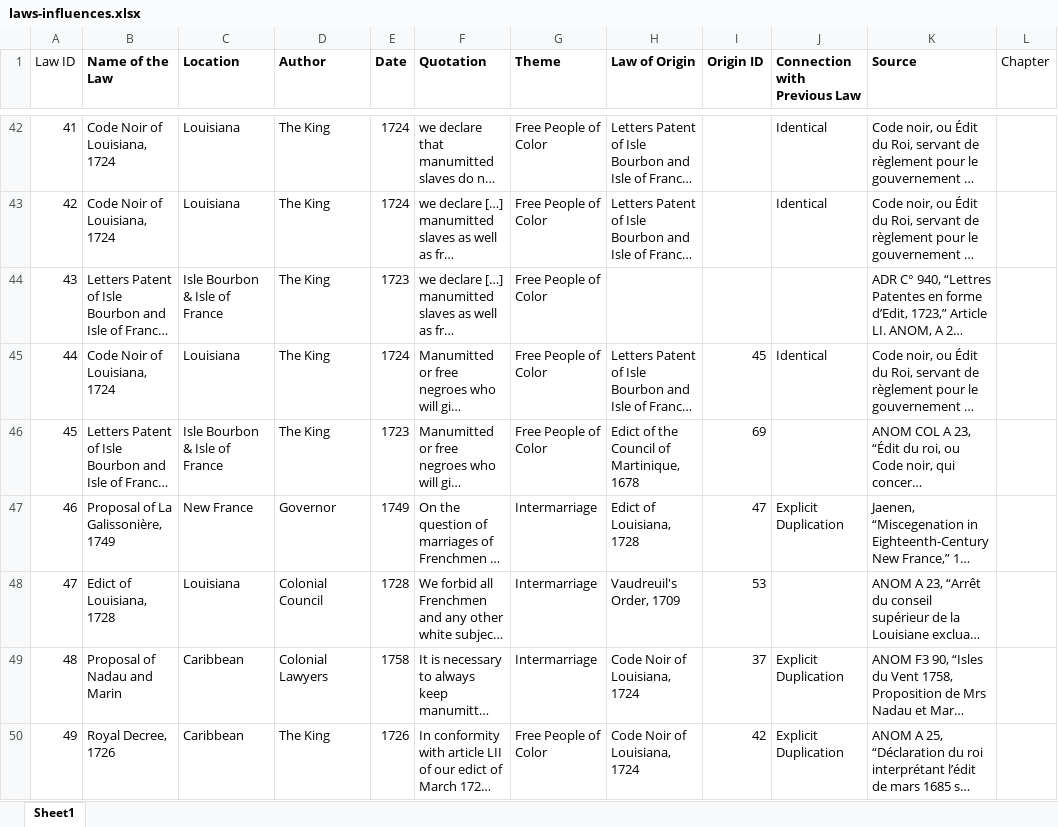
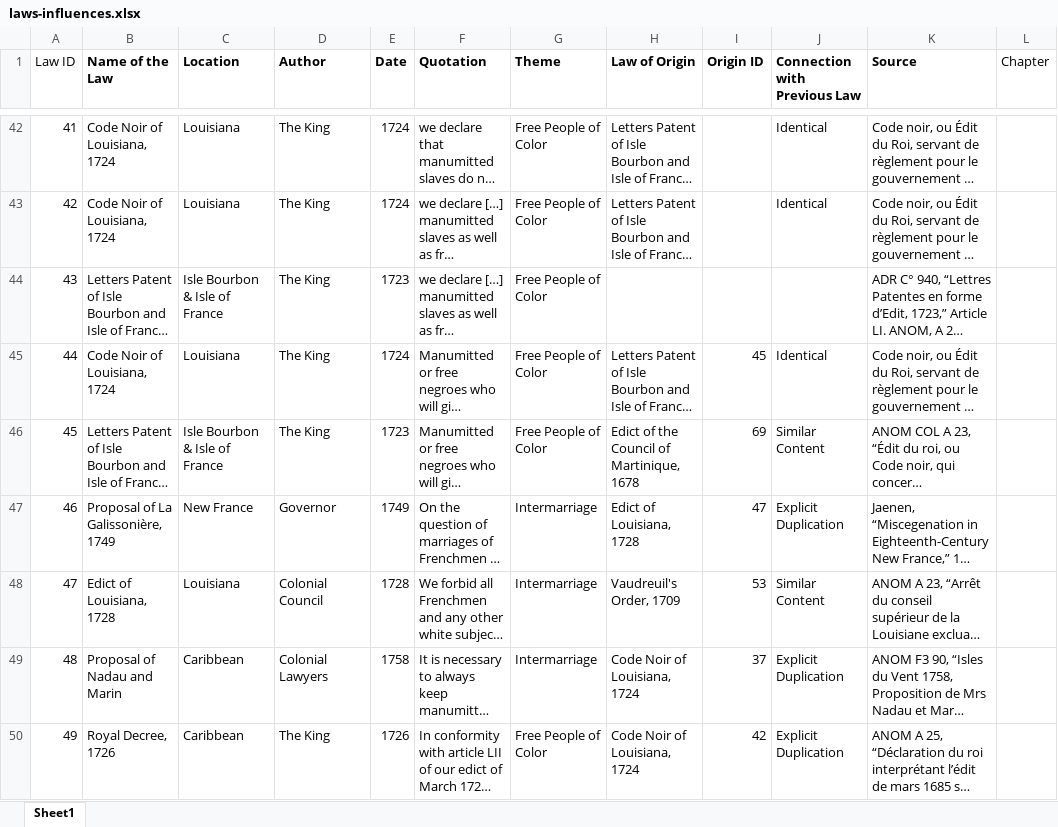
Before and after one commit to daniel-ohayon/imperial-networks, an Excel workbook: scripts/laws-influences.xlsx, sheet Sheet1, drawn as a sheet; only a part is shown, gaps mark what is left out; long unchanged cells end in …; values as stored, in another font and other column widths than the file's, no borders; the diff names each change by its address in the sheet, - before the commit and + after, or states it on an @@ line.

Commit message:
analysis script for laws network

```diff
--- a/scripts/laws-influences.xlsx (sheet Sheet1)
+++ b/scripts/laws-influences.xlsx (sheet Sheet1)
-J46 (Connection with Previous Law): (empty)
+J46 (Connection with Previous Law): Similar Content
-J48 (Connection with Previous Law): (empty)
+J48 (Connection with Previous Law): Similar Content
```
Also changed, not shown: 4 other files.
